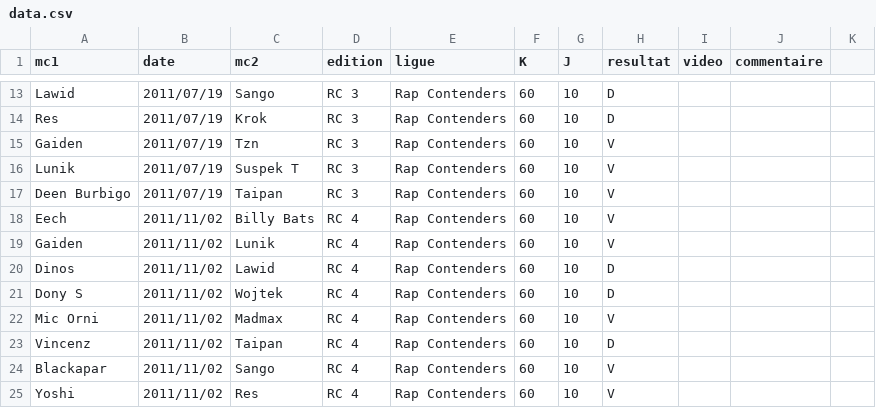
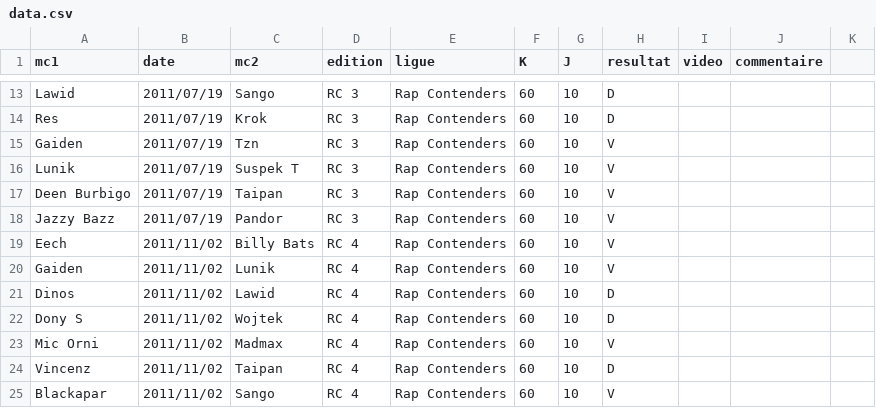
Before and after one commit to thibaultduponchelle/battlerec, a CSV file: data.csv, drawn as a sheet; only a part is shown, gaps mark what is left out; the shorter side is filled out with more unchanged rows.

Commit message:
Jazzy Bazz vs Pandor

```diff
--- a/data.csv
+++ b/data.csv
@@ -17,2 +17,3 @@ Lunik,2011/07/19,Suspek T,RC 3,Rap Contenders,60,10,V,,,
 Deen Burbigo,2011/07/19,Taipan,RC 3,Rap Contenders,60,10,V,,,
+Jazzy Bazz,2011/07/19,Pandor,RC 3,Rap Contenders,60,10,V,,,
 Eech,2011/11/02,Billy Bats,RC 4,Rap Contenders,60,10,V,,,
```
